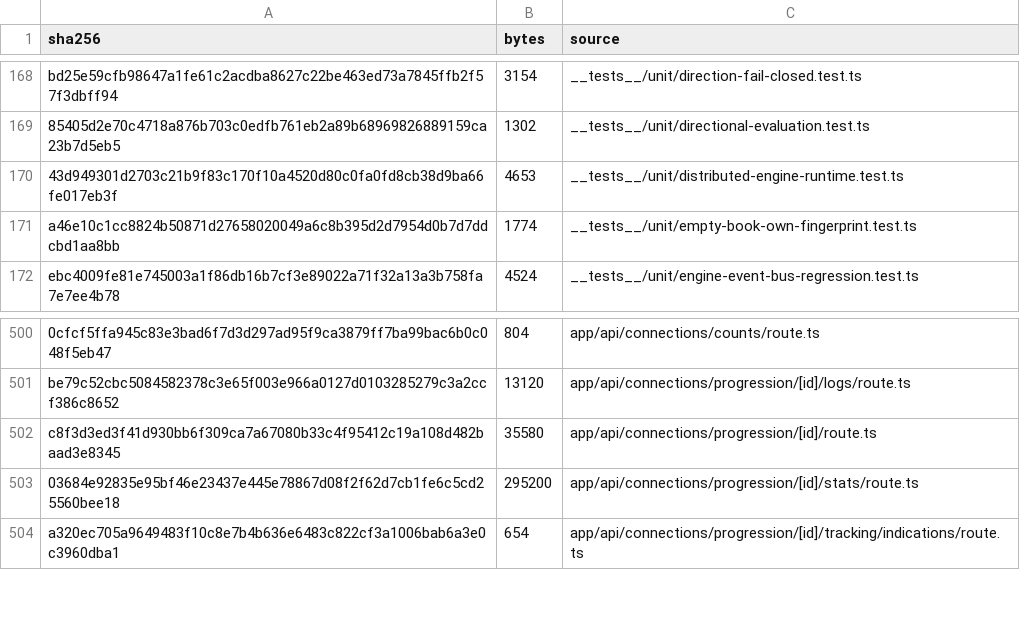
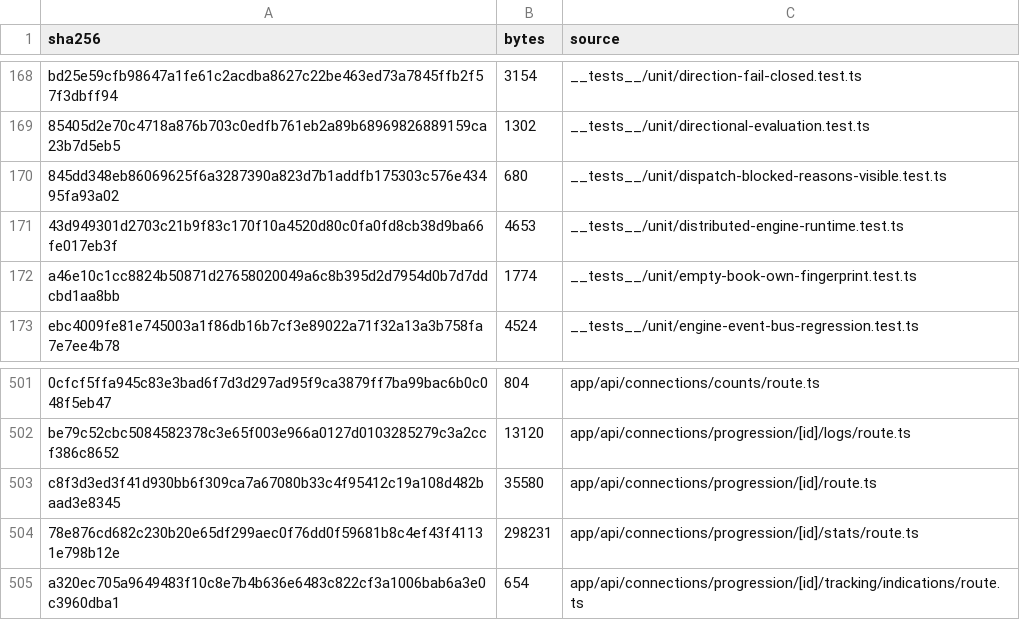
Before and after one commit to mxssnx-creator/CTS-K-N, a TSV file: docs/recreation/manifests/project-files.tsv, drawn as a sheet; only a part is shown, gaps mark what is left out; removed rows and columns are numbered as before the commit, all else as after; the diff names each change by its address in the sheet, - before the commit and + after, or states it on an @@ line.

```diff
--- a/docs/recreation/manifests/project-files.tsv
+++ b/docs/recreation/manifests/project-files.tsv
+row 170: 845dd348eb86069625f6a3287390a823d7b1addfb175303c576e43495fa93a02 | 680 | __tests__/unit/dispatch-blocked-reasons-visible.test.ts
-row 503: 03684e92835e95bf46e23437e445e78867d08f2f62d7cb1fe6c5cd25560bee18 | 295200 | app/api/connections/progression/[id]/stats/route.ts
+row 504: 78e876cd682c230b20e65df299aec0f76dd0f59681b8c4ef43f41131e798b12e | 298231 | app/api/connections/progression/[id]/stats/route.ts
```
Also changed, not shown: docs/recreation/manifests/tests-and-verifiers.tsv, 4 other files.
